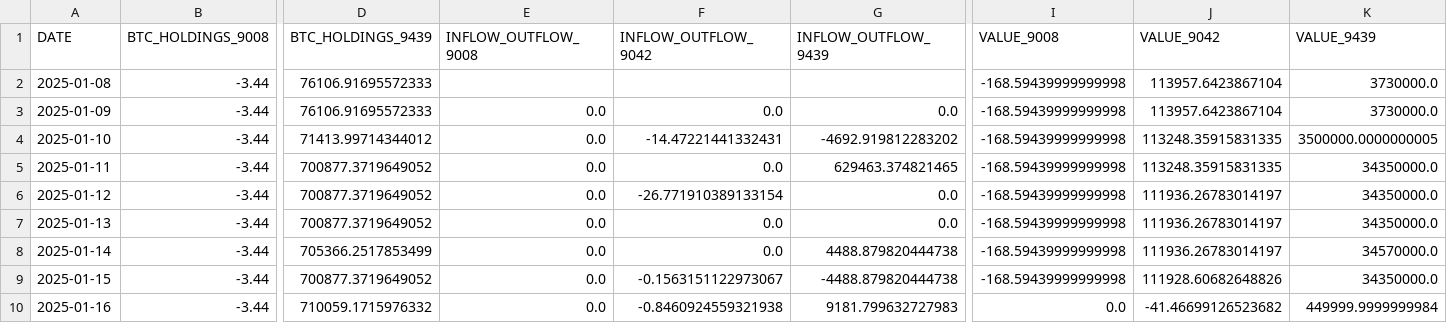
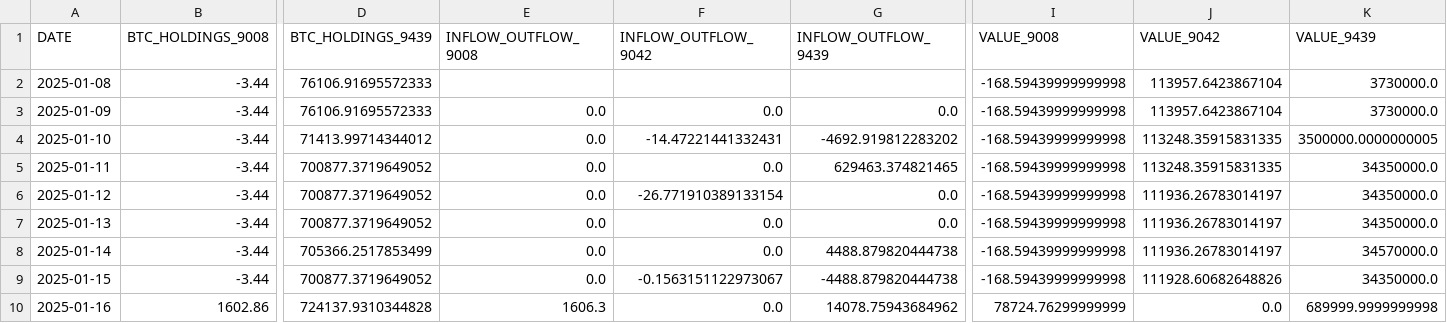
Before and after one commit to Starlight0901/HKEX-AUM-Price-Automation, a CSV file: btc_holdings_data.csv, drawn as a sheet; only a part is shown, gaps mark what is left out; the diff names each change by its address in the sheet, - before the commit and + after, or states it on an @@ line.

```diff
--- a/btc_holdings_data.csv
+++ b/btc_holdings_data.csv
-B10 (BTC_HOLDINGS_9008): -3.44
+B10 (BTC_HOLDINGS_9008): 1602.86
-D10 (BTC_HOLDINGS_9439): 710059.1715976332
+D10 (BTC_HOLDINGS_9439): 724137.9310344828
-E10 (INFLOW_OUTFLOW_9008): 0.0
+E10 (INFLOW_OUTFLOW_9008): 1606.3
-F10 (INFLOW_OUTFLOW_9042): -0.8460924559321938
+F10 (INFLOW_OUTFLOW_9042): 0.0
-G10 (INFLOW_OUTFLOW_9439): 9181.799632727983
+G10 (INFLOW_OUTFLOW_9439): 14078.75943684962
-I10 (VALUE_9008): 0.0
+I10 (VALUE_9008): 78724.76299999999
-J10 (VALUE_9042): -41.46699126523682
+J10 (VALUE_9042): 0.0
-K10 (VALUE_9439): 449999.9999999984
+K10 (VALUE_9439): 689999.9999999998
```
